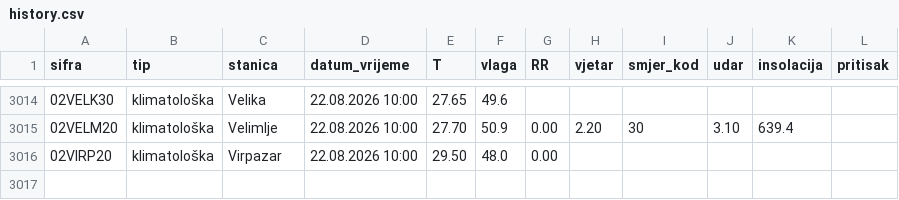
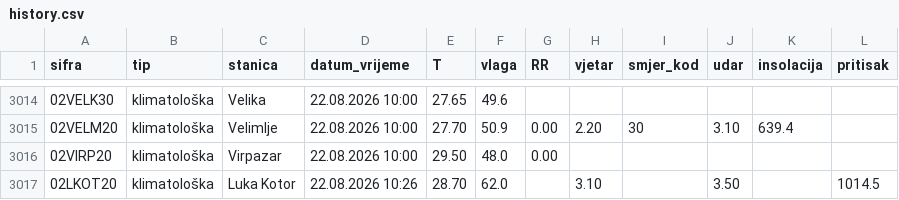
Before and after one commit to forkusis/MeteoMNEv3, a CSV file: data/history.csv, drawn as a sheet; only a part is shown, gaps mark what is left out; the diff names each change by its address in the sheet, - before the commit and + after, or states it on an @@ line.

```diff
--- a/data/history.csv
+++ b/data/history.csv
+row 3017: 02LKOT20 | klimatološka | Luka Kotor | 22.08.2026 10:26 | 28.70 | 62.0 |  | 3.10 |  | 3.50 |  | 1014.5
```
Also changed, not shown: 6 other files.
